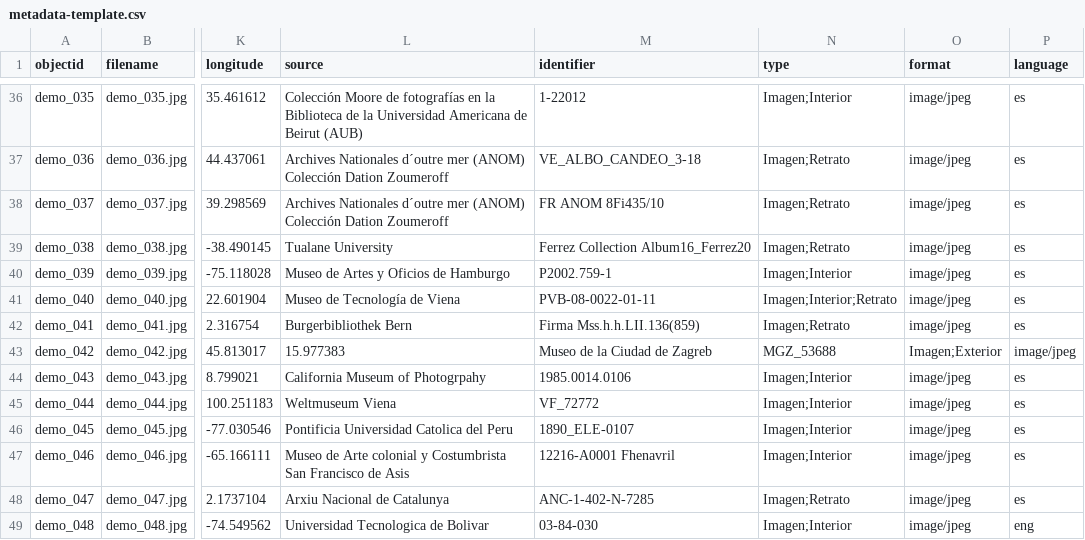
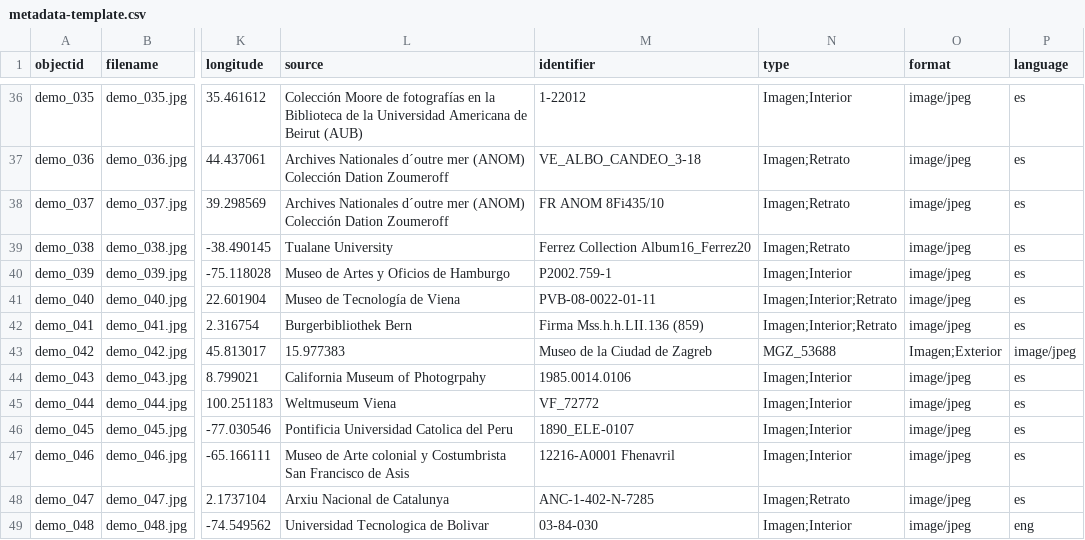
Before and after one commit to Fraukindermann/Mapping-Thonet-Espanol, a CSV file: _data/metadata-template.csv, drawn as a sheet; only a part is shown, gaps mark what is left out; the diff names each change by its address in the sheet, - before the commit and + after, or states it on an @@ line.

Commit message:
Update metadata-template.csv

```diff
--- a/_data/metadata-template.csv
+++ b/_data/metadata-template.csv
-M42 (identifier): Firma Mss.h.h.LII.136(859)
+M42 (identifier): Firma Mss.h.h.LII.136 (859)
-N42 (type): Imagen;Retrato
+N42 (type): Imagen;Interior;Retrato
```
